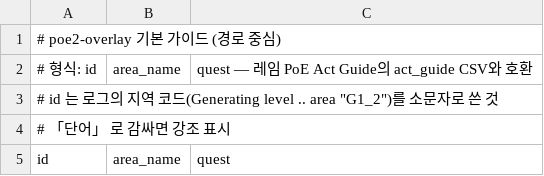
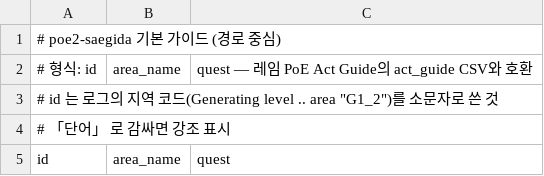
Before and after one commit to ktu0216/poe2-saegida, a CSV file: guides/default_ko.csv, drawn as a sheet; only a part is shown.

```diff
--- a/guides/default_ko.csv
+++ b/guides/default_ko.csv
@@ -1,2 +1,2 @@
-# poe2-overlay 기본 가이드 (경로 중심)
+# poe2-saegida 기본 가이드 (경로 중심)
 # 형식: id,area_name,quest  — 레임 PoE Act Guide의 act_guide CSV와 호환
```
Also changed, not shown: guides/default_en.csv, 15 other files.
